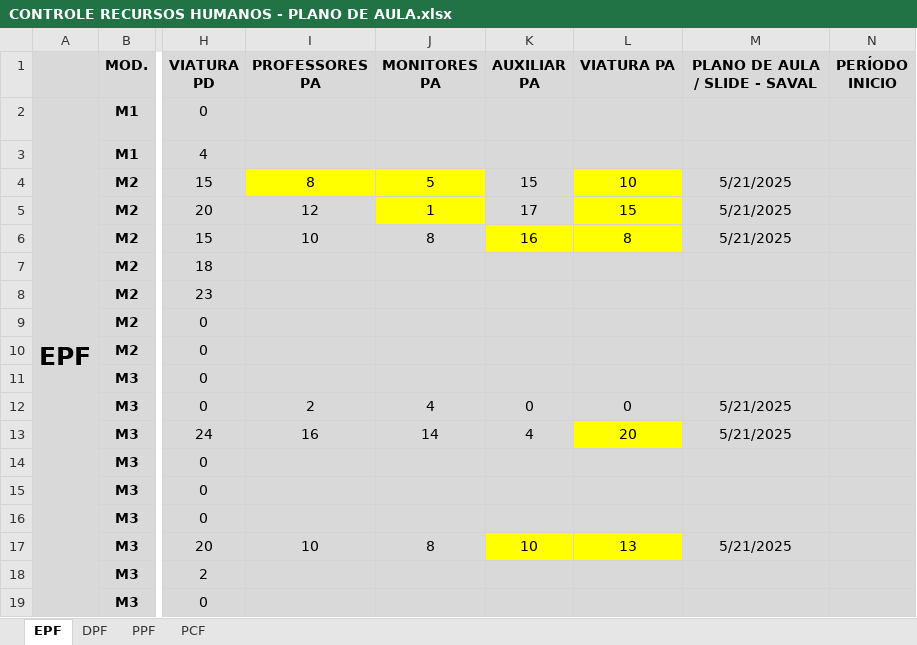
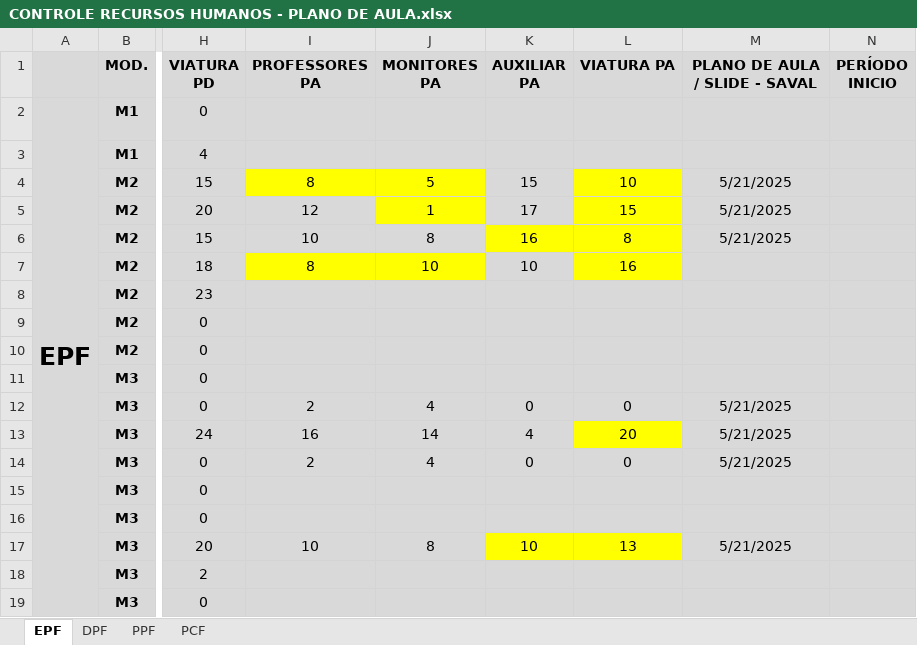
Before and after one commit to marcelmfpm-ai/PLANO-DE-AULA-SAVAL, an Excel workbook: CONTROLE RECURSOS HUMANOS - PLANO DE AULA.xlsx, sheet EPF, drawn as a sheet; only a part is shown, gaps mark what is left out; values as stored, in another font and other column widths than the file's, no borders; the diff names each change by its address in the sheet, - before the commit and + after, or states it on an @@ line.

Commit message:
ATUALIZAÇÃO PLANILHA

```diff
--- a/CONTROLE RECURSOS HUMANOS - PLANO DE AULA.xlsx (sheet EPF)
+++ b/CONTROLE RECURSOS HUMANOS - PLANO DE AULA.xlsx (sheet EPF)
-I7 (PROFESSORES PA): (empty)
+I7 (PROFESSORES PA): 8
-I7:J7 fill: #D9D9D9
+I7:J7 fill: #FFFF00
-J7 (MONITORES PA): (empty)
+J7 (MONITORES PA): 10
-K7 (AUXILIAR PA): (empty)
+K7 (AUXILIAR PA): 10
-L7 (VIATURA PA): (empty)
+L7 (VIATURA PA): 16
-L7 fill: #D9D9D9
+L7 fill: #FFFF00
-I14 (PROFESSORES PA): (empty)
+I14 (PROFESSORES PA): 2
-J14 (MONITORES PA): (empty)
+J14 (MONITORES PA): 4
-K14 (AUXILIAR PA): (empty)
+K14 (AUXILIAR PA): 0
-L14 (VIATURA PA): (empty)
+L14 (VIATURA PA): 0
-M14 (PLANO DE AULA / SLIDE - SAVAL): (empty)
+M14 (PLANO DE AULA / SLIDE - SAVAL): 5/21/2025
```
